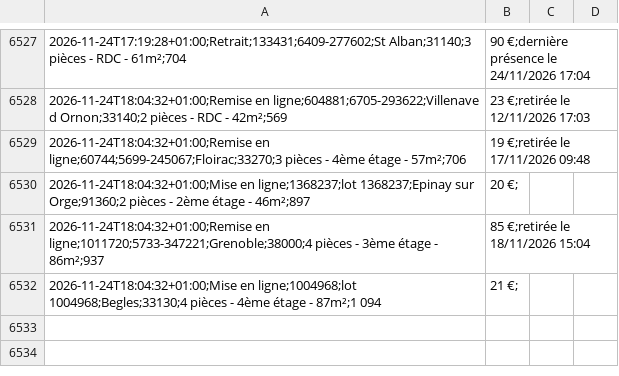
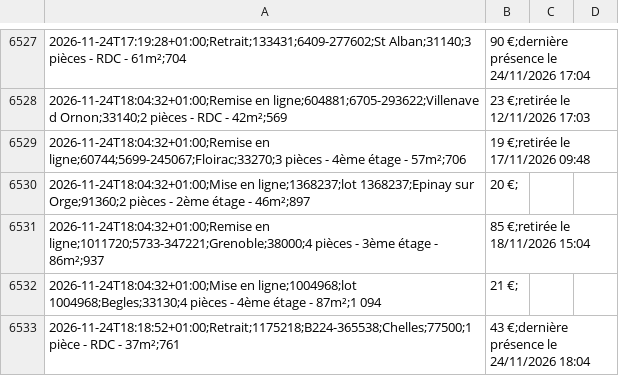
Before and after one commit to schermax-022/veille-logement, a CSV file: data/cdc/historique.csv, drawn as a sheet; only a part is shown, gaps mark what is left out.

```diff
--- a/data/cdc/historique.csv
+++ b/data/cdc/historique.csv
@@ -6532 +6532,2 @@
 2026-11-24T18:04:32+01:00;Mise en ligne;1004968;lot 1004968;Begles;33130;4 pièces - 4ème étage - 87m²;1 094,21 €;
+2026-11-24T18:18:52+01:00;Retrait;1175218;B224-365538;Chelles;77500;1 pièce - RDC - 37m²;761,43 €;dernière présence le 24/11/2026 18:04
```
Also changed, not shown: 5 other files.
